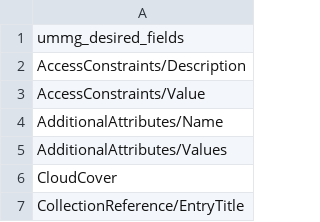
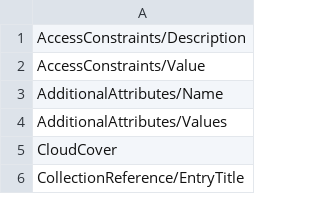
Before and after one commit to nasa/cmr-metadata-review, a CSV file: data/ummg_desired_fields.csv, drawn as a sheet; only a part is shown; the diff names each change by its address in the sheet, - before the commit and + after, or states it on an @@ line.

```diff
--- a/data/ummg_desired_fields.csv
+++ b/data/ummg_desired_fields.csv
-row 1: ummg_desired_fields
```
Also changed, not shown: data/ummg_required_fields.csv, data/ummg_section_titles.csv, 10 other files.
